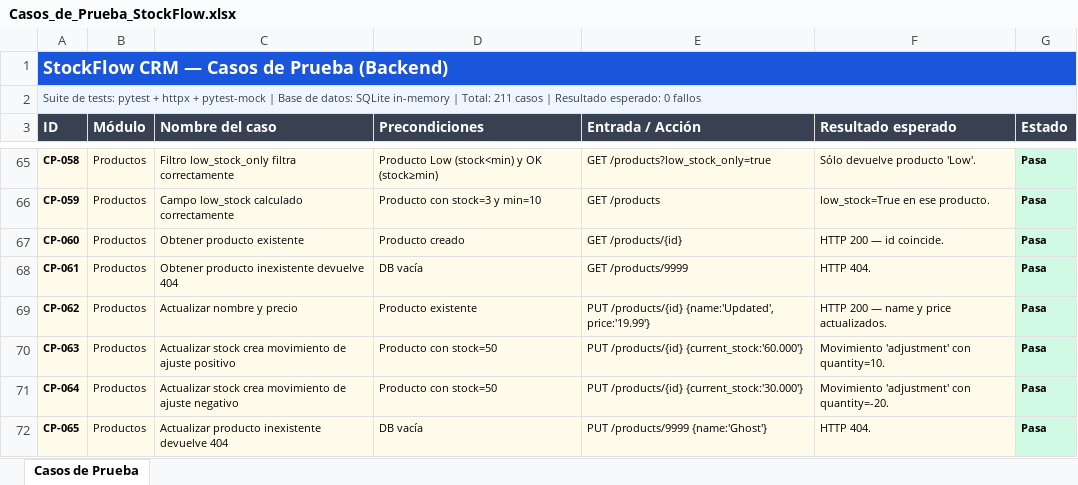
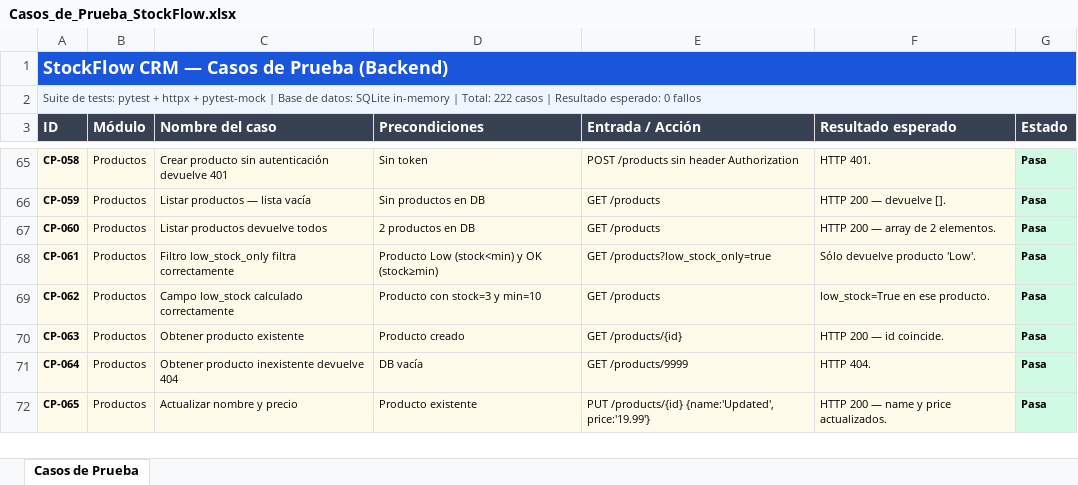
Before and after one commit to merbeni/stockflow-crm, an Excel workbook: stockflow-crm/docs/test-cases/Casos_de_Prueba_StockFlow.xlsx, sheet Casos de Prueba, drawn as a sheet; only a part is shown, gaps mark what is left out; values as stored, in another font and other column widths than the file's, no borders; the diff covers the shown part only; the diff names each change by its address in the sheet, - before the commit and + after, or states it on an @@ line.

```diff
--- a/stockflow-crm/docs/test-cases/Casos_de_Prueba_StockFlow.xlsx (sheet Casos de Prueba)
+++ b/stockflow-crm/docs/test-cases/Casos_de_Prueba_StockFlow.xlsx (sheet Casos de Prueba)
-A2 (ID): …| Total: 211 casos |…
+A2 (ID): …| Total: 222 casos |…
-C65 (Nombre del caso): Filtro low_stock_only filtra correctamente
+C65 (Nombre del caso): Crear producto sin autenticación devuelve 401
-D65 (Precondiciones): Producto Low (stock<min) y OK (stock≥min)
+D65 (Precondiciones): Sin token
-E65 (Entrada / Acción): GET /products?low_stock_only=true
+E65 (Entrada / Acción): POST /products sin header Authorization
-F65 (Resultado esperado): Sólo devuelve producto 'Low'.
+F65 (Resultado esperado): HTTP 401.
-C66 (Nombre del caso): Campo low_stock calculado correctamente
+C66 (Nombre del caso): Listar productos — lista vacía
-D66 (Precondiciones): Producto con stock=3 y min=10
+D66 (Precondiciones): Sin productos en DB
-F66 (Resultado esperado): low_stock=True en ese producto.
+F66 (Resultado esperado): HTTP 200 — devuelve [].
-C67 (Nombre del caso): Obtener producto existente
+C67 (Nombre del caso): Listar productos devuelve todos
-D67 (Precondiciones): Producto creado
+D67 (Precondiciones): 2 productos en DB
-E67 (Entrada / Acción): GET /products/{id}
+E67 (Entrada / Acción): GET /products
-F67 (Resultado esperado): HTTP 200 — id coincide.
+F67 (Resultado esperado): HTTP 200 — array de 2 elementos.
-C68 (Nombre del caso): Obtener producto inexistente devuelve 404
+C68 (Nombre del caso): Filtro low_stock_only filtra correctamente
-D68 (Precondiciones): DB vacía
+D68 (Precondiciones): Producto Low (stock<min) y OK (stock≥min)
-E68 (Entrada / Acción): GET /products/9999
+E68 (Entrada / Acción): GET /products?low_stock_only=true
-F68 (Resultado esperado): HTTP 404.
+F68 (Resultado esperado): Sólo devuelve producto 'Low'.
-C69 (Nombre del caso): Actualizar nombre y precio
+C69 (Nombre del caso): Campo low_stock calculado correctamente
-D69 (Precondiciones): Producto existente
+D69 (Precondiciones): Producto con stock=3 y min=10
-E69 (Entrada / Acción): PUT /products/{id} {name:'Updated', price:'19.99'}
+E69 (Entrada / Acción): GET /products
-F69 (Resultado esperado): HTTP 200 — name y price actualizados.
+F69 (Resultado esperado): low_stock=True en ese producto.
-C70 (Nombre del caso): Actualizar stock crea movimiento de ajuste positivo
+C70 (Nombre del caso): Obtener producto existente
-D70 (Precondiciones): Producto con stock=50
+D70 (Precondiciones): Producto creado
-E70 (Entrada / Acción): PUT /products/{id} {current_stock:'60.000'}
+E70 (Entrada / Acción): GET /products/{id}
-F70 (Resultado esperado): Movimiento 'adjustment' con quantity=10.
+F70 (Resultado esperado): HTTP 200 — id coincide.
-C71 (Nombre del caso): Actualizar stock crea movimiento de ajuste negativo
+C71 (Nombre del caso): Obtener producto inexistente devuelve 404
-D71 (Precondiciones): Producto con stock=50
+D71 (Precondiciones): DB vacía
-E71 (Entrada / Acción): PUT /products/{id} {current_stock:'30.000'}
+E71 (Entrada / Acción): GET /products/9999
-F71 (Resultado esperado): Movimiento 'adjustment' con quantity=-20.
+F71 (Resultado esperado): HTTP 404.
-C72 (Nombre del caso): Actualizar producto inexistente devuelve 404
+C72 (Nombre del caso): Actualizar nombre y precio
-D72 (Precondiciones): DB vacía
+D72 (Precondiciones): Producto existente
-E72 (Entrada / Acción): PUT /products/9999 {name:'Ghost'}
+E72 (Entrada / Acción): PUT /products/{id} {name:'Updated', price:'19.99'}
-F72 (Resultado esperado): HTTP 404.
+F72 (Resultado esperado): HTTP 200 — name y price actualizados.
```
Also changed, not shown: 20 added rows, 9 removed rows and 331 edited cells elsewhere in this sheet, 19 other files.
